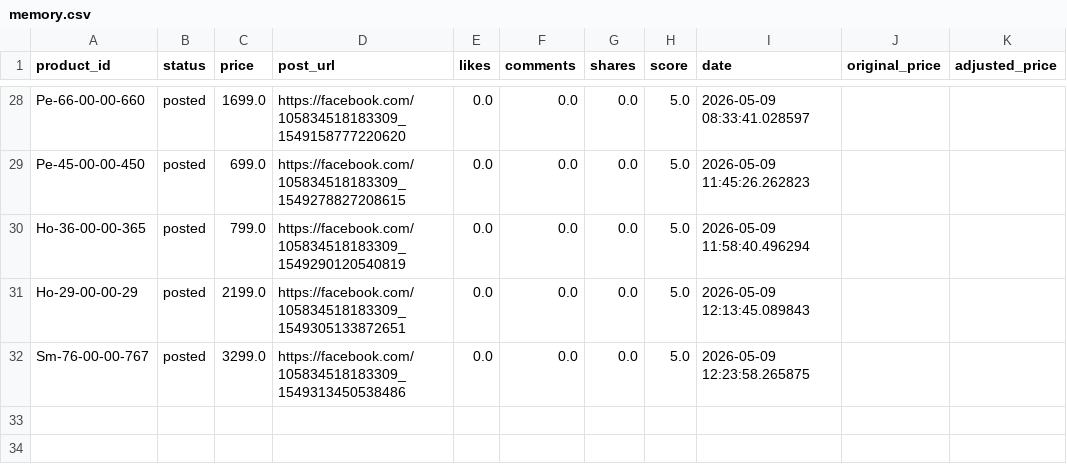
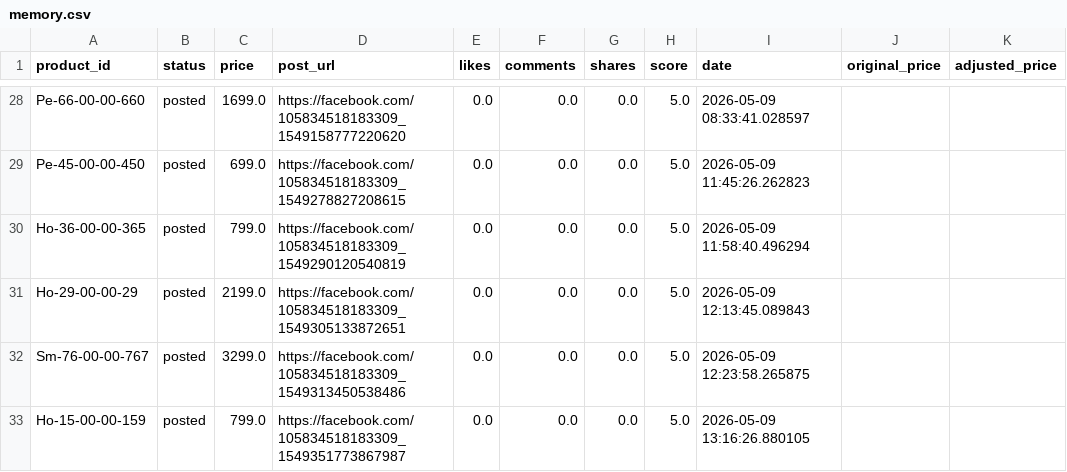
Before and after one commit to ishyishy87/AutoPostNooraxo, a CSV file: memory.csv, drawn as a sheet; only a part is shown, gaps mark what is left out; the diff names each change by its address in the sheet, - before the commit and + after, or states it on an @@ line.

```diff
--- a/memory.csv
+++ b/memory.csv
+row 33: Ho-15-00-00-159 | posted | 799.0 | https://facebook.com/105834518183309_1549351773867987 | 0.0 | 0.0 | 0.0 | 5.0 | 2026-05-09 13:16:26.880105
```
Also changed, not shown: 2 other files.
